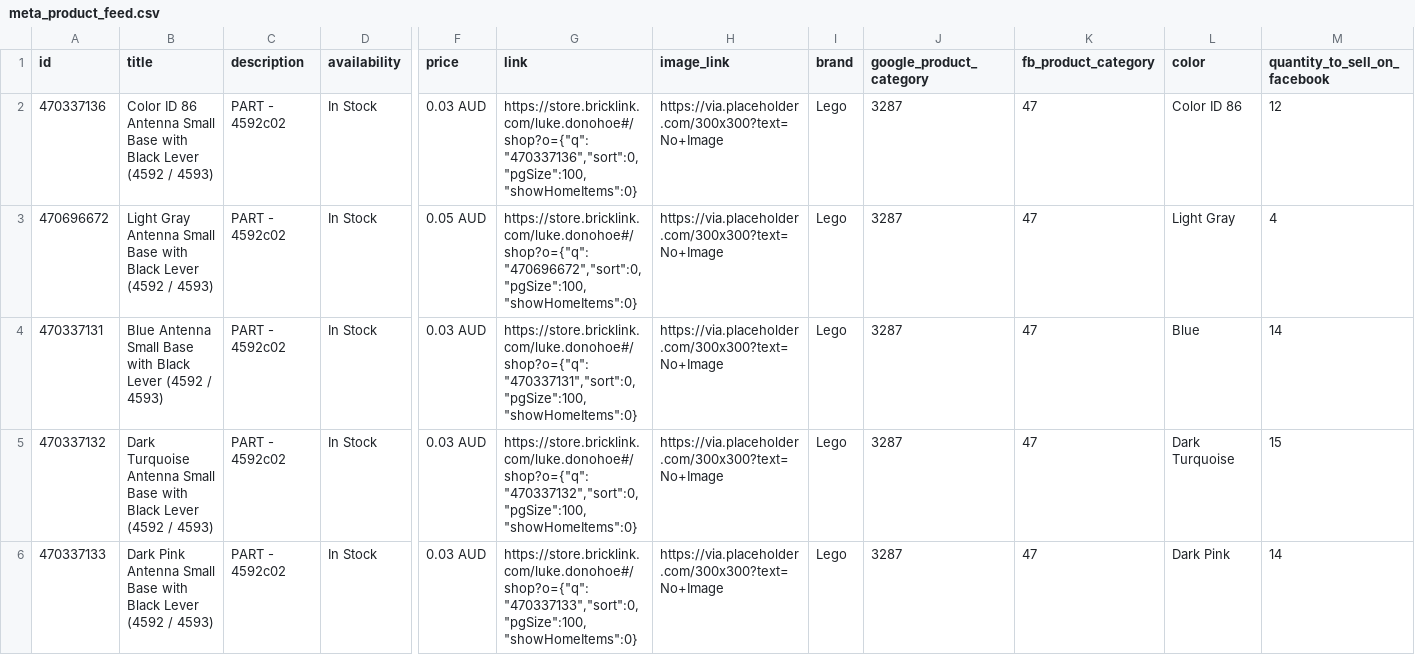
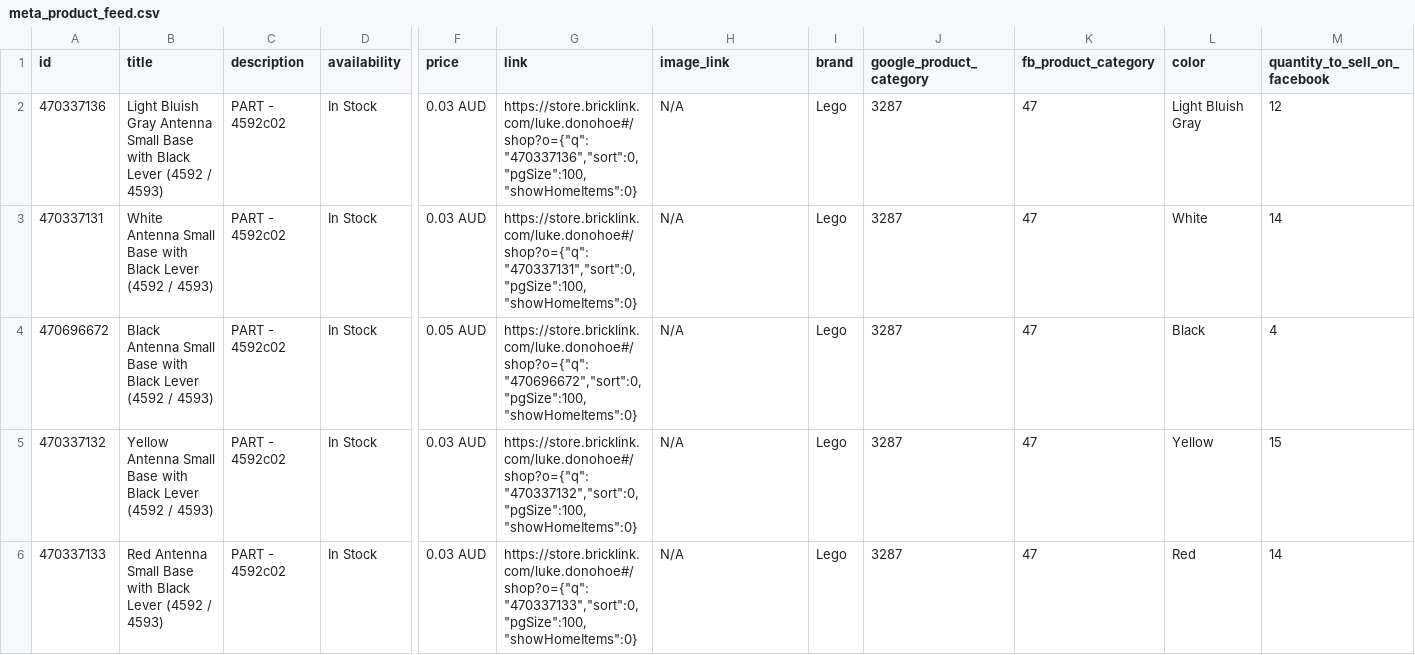
Before and after one commit to thereallukedonohoe/studandbrick, a CSV file: meta_product_feed.csv, drawn as a sheet; only a part is shown, gaps mark what is left out; removed rows and columns are numbered as before the commit, all else as after; rows hold the shown columns only; the diff names each change by its address in the sheet, - before the commit and + after, or states it on an @@ line.

```diff
--- a/meta_product_feed.csv
+++ b/meta_product_feed.csv
-B2 (title): Color ID 86 Antenna Small…
+B2 (title): Light Bluish Gray Antenna Small…
-H2 (image_link): https://via.placeholder.com/300x300?text=No+Image
+H2 (image_link): N/A
-L2 (color): Color ID 86
+L2 (color): Light Bluish Gray
-row 3: 470696672 | Light Gray Antenna Small Base with Black Lever (4592 / 4593) | PART - 4592c02 | In Stock | 0.05 AUD | https://store.bricklink.com/luke.donohoe#/shop?o={"q":"470696672","sort":0,"pgSize":100,"showHomeItems":0} | https://via.placeholder.com/300x300?text=No+Image | Lego | 3287 | 47 | Light Gray | 4
-B3 (title): Blue Antenna Small…
+B3 (title): White Antenna Small…
-H3 (image_link): https://via.placeholder.com/300x300?text=No+Image
+H3 (image_link): N/A
-L3 (color): Blue
+L3 (color): White
+row 4: 470696672 | Black Antenna Small Base with Black Lever (4592 / 4593) | PART - 4592c02 | In Stock | 0.05 AUD | https://store.bricklink.com/luke.donohoe#/shop?o={"q":"470696672","sort":0,"pgSize":100,"showHomeItems":0} | N/A | Lego | 3287 | 47 | Black | 4
-B5 (title): Dark Turquoise Antenna Small…
+B5 (title): Yellow Antenna Small…
-H5:H6 (image_link): https://via.placeholder.com/300x300?text=No+Image
+H5:H6 (image_link): N/A
-L5 (color): Dark Turquoise
+L5 (color): Yellow
-B6 (title): Dark Pink Antenna Small…
+B6 (title): Red Antenna Small…
-L6 (color): Dark Pink
+L6 (color): Red
```
